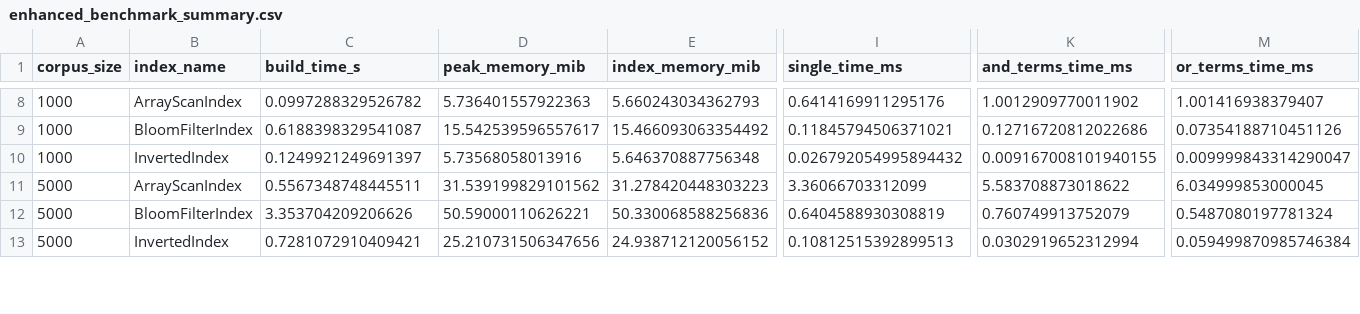
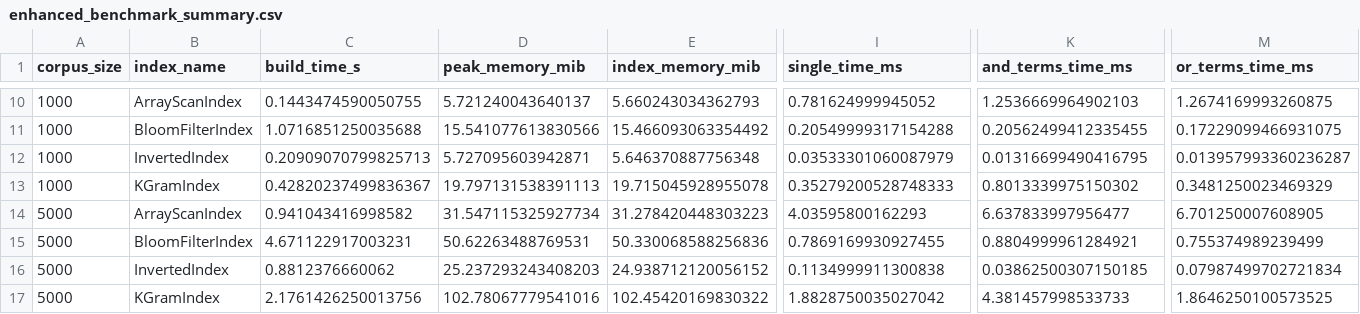
Before and after one commit to SaaiAravindhRaja/CS201-G1T8, a CSV file: benchmark_results/enhanced_benchmark_summary.csv, drawn as a sheet; only a part is shown, gaps mark what is left out; addresses are those after the commit; rows hold the shown columns only; the diff covers the shown part only; the diff names each change by its address in the sheet, - before the commit and + after, or states it on an @@ line.

Commit message:
add kgram index with benchmarks

```diff
--- a/benchmark_results/enhanced_benchmark_summary.csv
+++ b/benchmark_results/enhanced_benchmark_summary.csv
-C10 (build_time_s): 0.0997288329526782
+C10 (build_time_s): 0.1443474590050755
-D10 (peak_memory_mib): 5.736401557922363
+D10 (peak_memory_mib): 5.721240043640137
-I10 (single_time_ms): 0.6414169911295176
+I10 (single_time_ms): 0.781624999945052
-K10 (and_terms_time_ms): 1.0012909770011902
+K10 (and_terms_time_ms): 1.2536669964902103
-M10 (or_terms_time_ms): 1.001416938379407
+M10 (or_terms_time_ms): 1.2674169993260875
-C11 (build_time_s): 0.6188398329541087
+C11 (build_time_s): 1.0716851250035688
-D11 (peak_memory_mib): 15.542539596557617
+D11 (peak_memory_mib): 15.541077613830566
-I11 (single_time_ms): 0.11845794506371021
+I11 (single_time_ms): 0.20549999317154288
-K11 (and_terms_time_ms): 0.12716720812022686
+K11 (and_terms_time_ms): 0.20562499412335455
-M11 (or_terms_time_ms): 0.07354188710451126
+M11 (or_terms_time_ms): 0.17229099466931075
-C12 (build_time_s): 0.1249921249691397
+C12 (build_time_s): 0.20909070799825713
-D12 (peak_memory_mib): 5.73568058013916
+D12 (peak_memory_mib): 5.727095603942871
-I12 (single_time_ms): 0.026792054995894432
+I12 (single_time_ms): 0.03533301060087979
-K12 (and_terms_time_ms): 0.009167008101940155
+K12 (and_terms_time_ms): 0.01316699490416795
-M12 (or_terms_time_ms): 0.009999843314290047
+M12 (or_terms_time_ms): 0.013957993360236287
+row 13: 1000 | KGramIndex | 0.42820237499836367 | 19.797131538391113 | 19.715045928955078 | 0.35279200528748333 | 0.8013339975150302 | 0.3481250023469329
-C14 (build_time_s): 0.5567348748445511
+C14 (build_time_s): 0.941043416998582
-D14 (peak_memory_mib): 31.539199829101562
+D14 (peak_memory_mib): 31.547115325927734
-I14 (single_time_ms): 3.36066703312099
+I14 (single_time_ms): 4.03595800162293
-K14 (and_terms_time_ms): 5.583708873018622
+K14 (and_terms_time_ms): 6.637833997956477
-M14 (or_terms_time_ms): 6.034999853000045
+M14 (or_terms_time_ms): 6.701250007608905
-C15 (build_time_s): 3.353704209206626
+C15 (build_time_s): 4.671122917003231
-D15 (peak_memory_mib): 50.59000110626221
+D15 (peak_memory_mib): 50.62263488769531
-I15 (single_time_ms): 0.6404588930308819
+I15 (single_time_ms): 0.7869169930927455
-K15 (and_terms_time_ms): 0.760749913752079
+K15 (and_terms_time_ms): 0.8804999961284921
-M15 (or_terms_time_ms): 0.5487080197781324
+M15 (or_terms_time_ms): 0.755374989239499
-C16 (build_time_s): 0.7281072910409421
+C16 (build_time_s): 0.8812376660062
-D16 (peak_memory_mib): 25.210731506347656
+D16 (peak_memory_mib): 25.237293243408203
-I16 (single_time_ms): 0.10812515392899513
+I16 (single_time_ms): 0.1134999911300838
-K16 (and_terms_time_ms): 0.0302919652312994
+K16 (and_terms_time_ms): 0.03862500307150185
-M16 (or_terms_time_ms): 0.059499870985746384
+M16 (or_terms_time_ms): 0.07987499702721834
+row 17: 5000 | KGramIndex | 2.1761426250013756 | 102.78067779541016 | 102.45420169830322 | 1.8828750035027042 | 4.381457998533733 | 1.8646250100573525
```
Also changed, not shown: 4 added rows and 60 edited cells elsewhere in this file, benchmark_output/benchmark_summary.csv, 16 other files.
